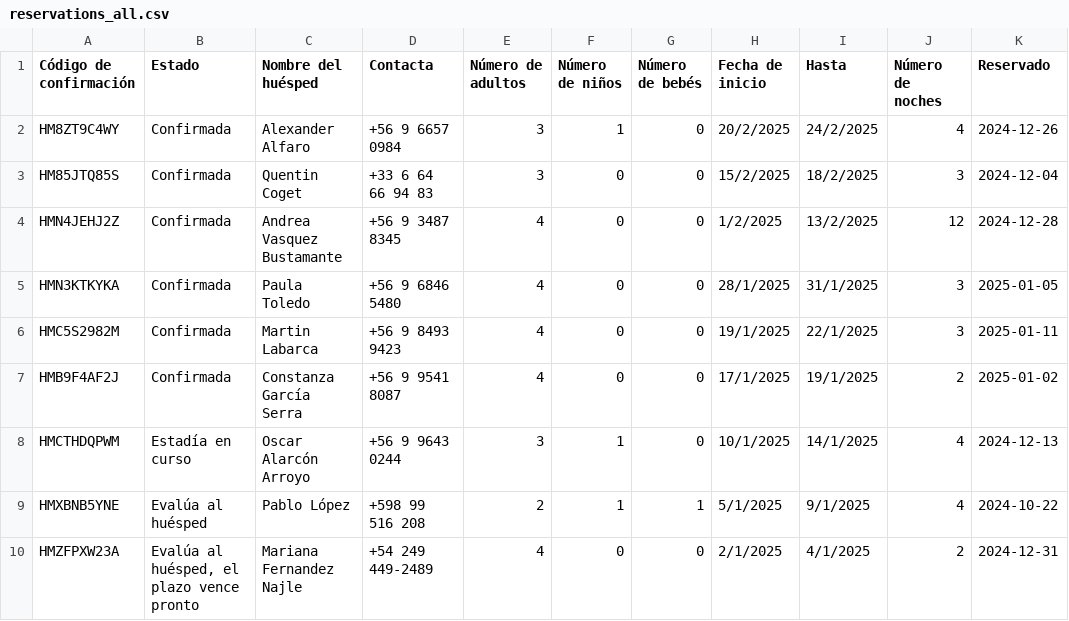
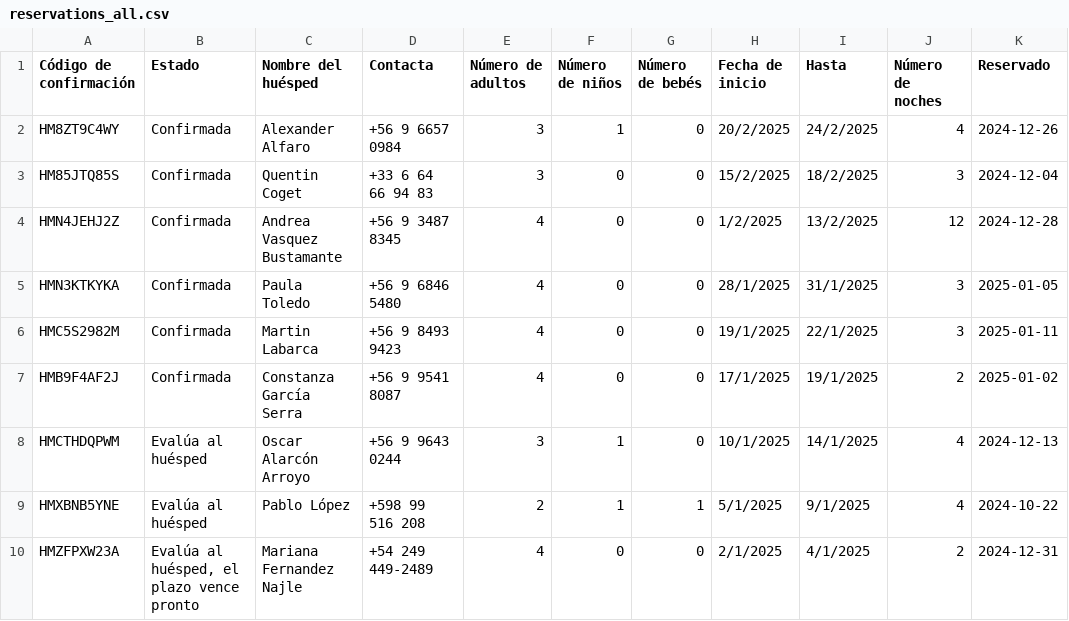
Before and after one commit to lllit/api_bot_bd, a CSV file: temp_calendar/reservations_all.csv, drawn as a sheet; only a part is shown; the diff names each change by its address in the sheet, - before the commit and + after, or states it on an @@ line.

```diff
--- a/temp_calendar/reservations_all.csv
+++ b/temp_calendar/reservations_all.csv
-B8 (Estado): Estadía en curso
+B8 (Estado): Evalúa al huésped
```
Also changed, not shown: 1 other file.
